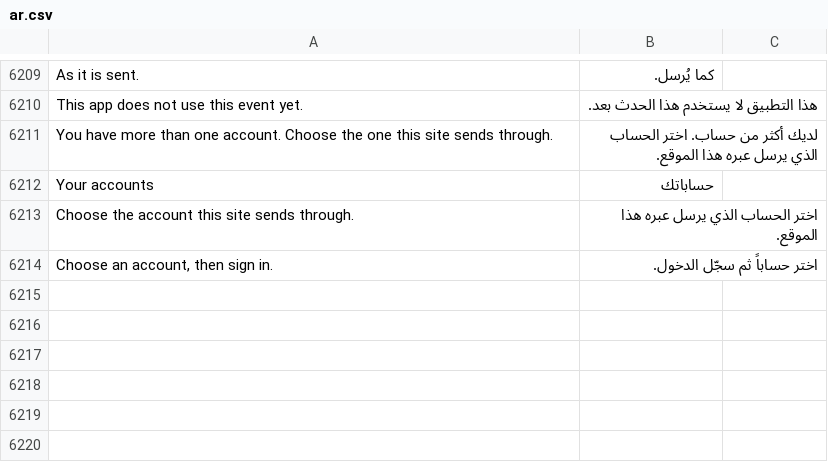
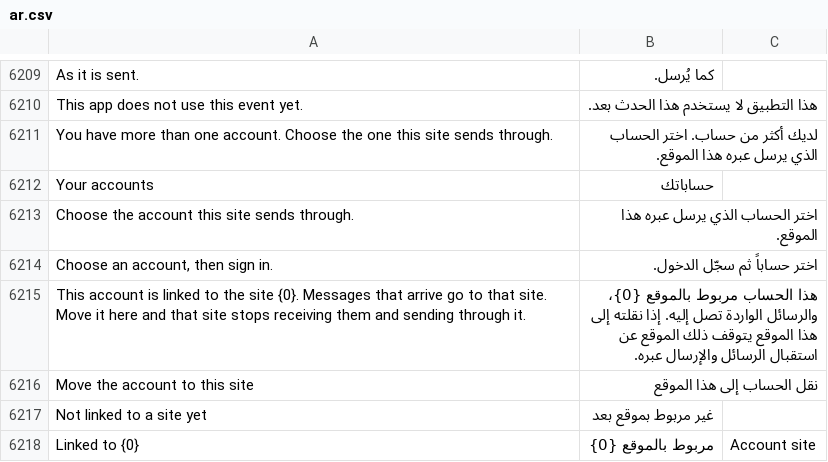
Before and after one commit to whatsappnext/whatsapp_next, a CSV file: whatsapp_next/translations/ar.csv, drawn as a sheet; only a part is shown, gaps mark what is left out; the diff names each change by its address in the sheet, - before the commit and + after, or states it on an @@ line.

Commit message:
feat(onboarding): an account belongs to one site; moving it here is asked, not assumed
The sign-in card says which site an account is linked to. An account another site has is held
until the person moves it here (its incoming messages then stop reaching the old site).

```diff
--- a/whatsapp_next/translations/ar.csv
+++ b/whatsapp_next/translations/ar.csv
+row 6215: This account is linked to the site {0}. Messages that arrive go to that site. Move it here and that site stops receiving them and sending through it. | هذا الحساب مربوط بالموقع {0}، والرسائل الواردة تصل إليه. إذا نقلته إلى هذا الموقع يتوقف ذلك الموقع عن استقبال الرسائل والإرسال عبره.
+row 6216: Move the account to this site | نقل الحساب إلى هذا الموقع
+row 6217: Not linked to a site yet | غير مربوط بموقع بعد
+row 6218: Linked to {0} | مربوط بالموقع {0} | Account site
```
Also changed, not shown: 9 other files.
